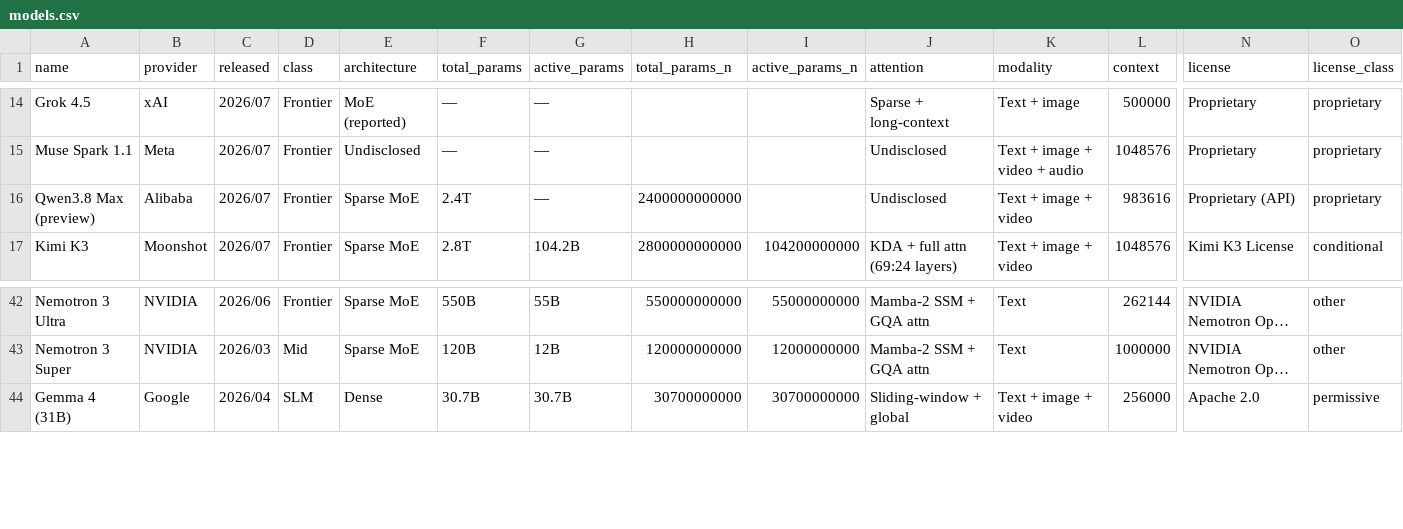
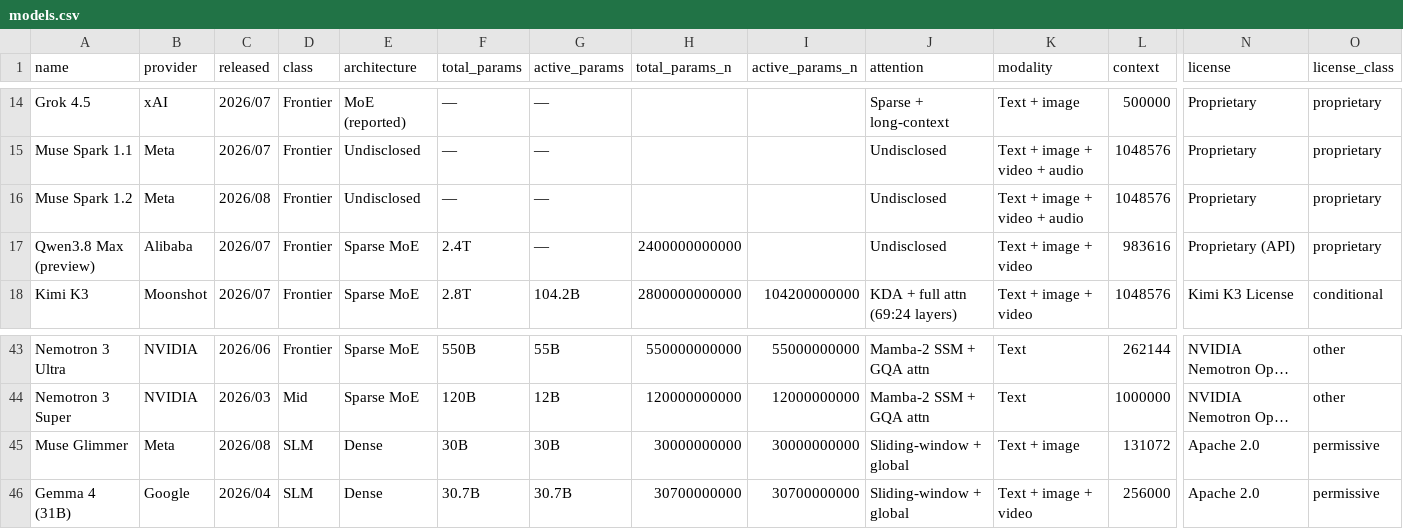
Before and after one commit to jvel07/frontier-models-table, a CSV file: public/data/models.csv, drawn as a sheet; only a part is shown, gaps mark what is left out; long unchanged cells end in …; rows hold the shown columns only; the diff names each change by its address in the sheet, - before the commit and + after, or states it on an @@ line.

```diff
--- a/public/data/models.csv
+++ b/public/data/models.csv
+row 16: Muse Spark 1.2 | Meta | 2026/08 | Frontier | Undisclosed | — | — |  |  | Undisclosed | Text + image + video + audio | 1048576 | Proprietary | proprietary
+row 45: Muse Glimmer | Meta | 2026/08 | SLM | Dense | 30B | 30B | 30000000000 | 30000000000 | Sliding-window + global | Text + image | 131072 | Apache 2.0 | permissive
```
Also changed, not shown: 6 other files.
